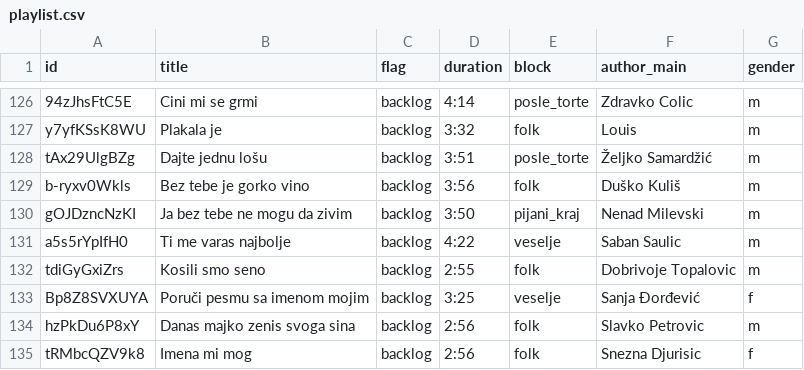
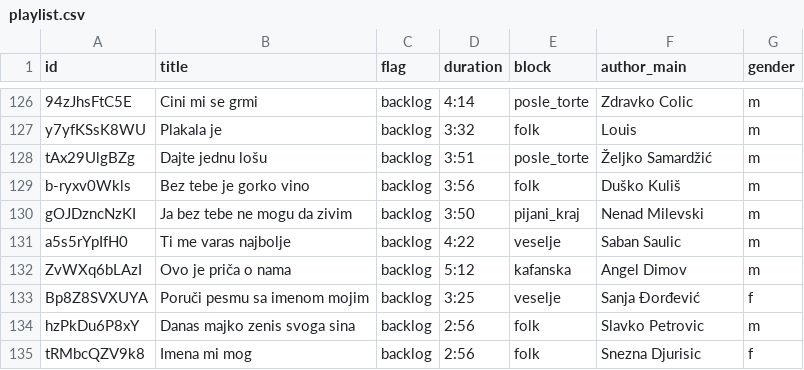
Before and after one commit to ToshKae/nesvil-raspored-pesama, a CSV file: playlist.csv, drawn as a sheet; only a part is shown, gaps mark what is left out.

```diff
--- a/playlist.csv
+++ b/playlist.csv
@@ -131,3 +131,3 @@ gOJDzncNzKI,Ja bez tebe ne mogu da zivim,backlog,3:50,pijani_kraj,Nenad Milevski
 a5s5rYpIfH0,Ti me varas najbolje,backlog,4:22,veselje,Saban Saulic,m
-tdiGyGxiZrs,Kosili smo seno,backlog,2:55,folk,Dobrivoje Topalovic,m
+ZvWXq6bLAzI,Ovo je priča o nama,backlog,5:12,kafanska,Angel Dimov,m
 Bp8Z8SVXUYA,Poruči pesmu sa imenom mojim,backlog,3:25,veselje,Sanja Đorđević,f
```
